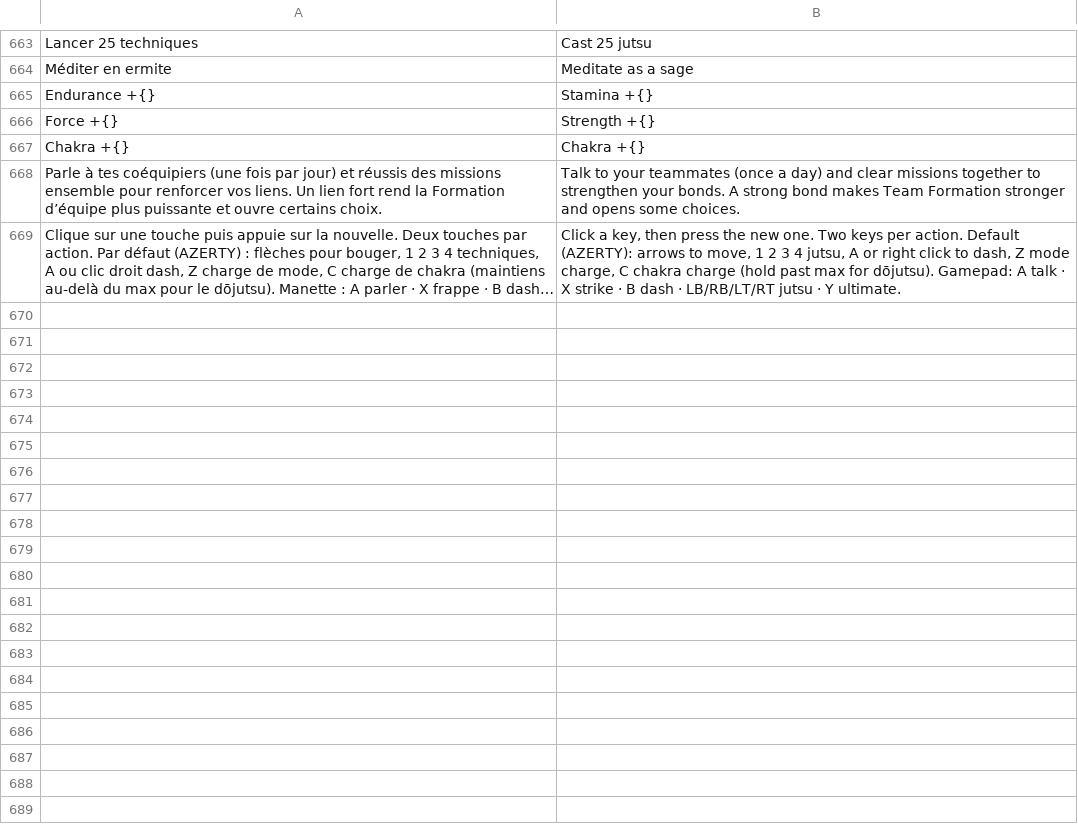
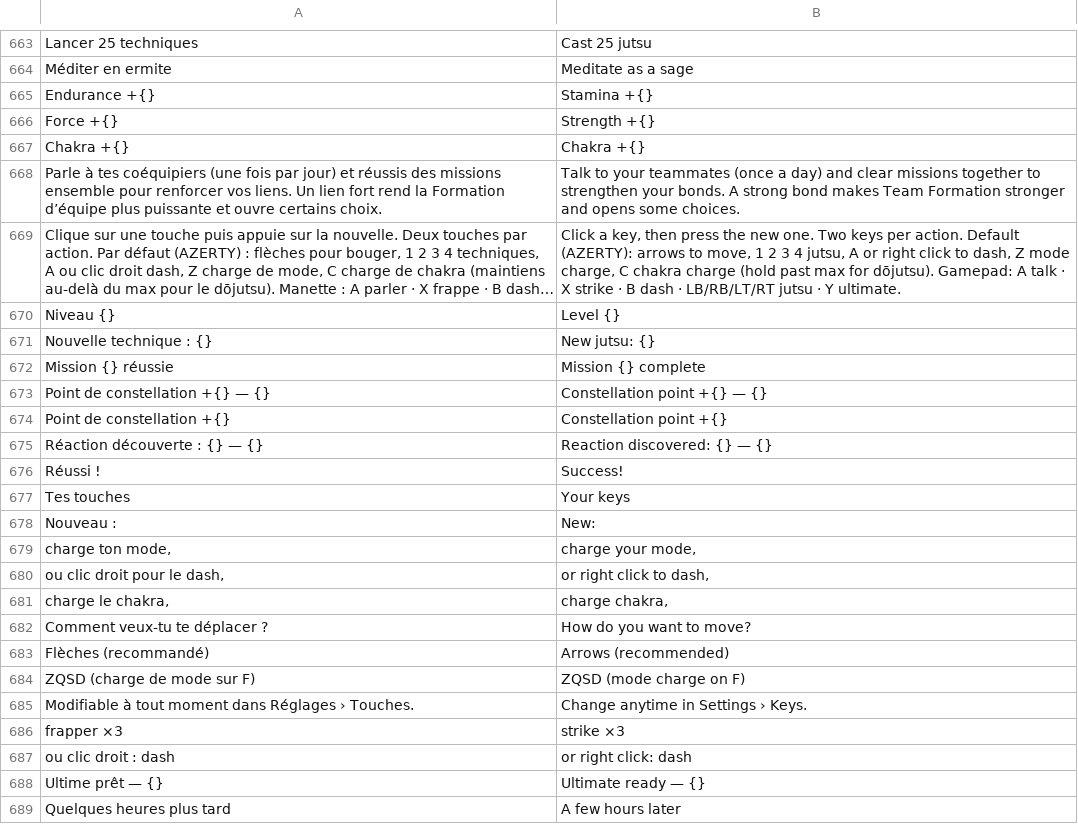
Before and after one commit to lindcil/two-blue-vortex, a TSV file: lang/en.tsv, drawn as a sheet; only a part is shown, gaps mark what is left out; long unchanged cells end in …; the diff covers the shown part only; the diff names each change by its address in the sheet, - before the commit and + after, or states it on an @@ line.

```diff
--- a/lang/en.tsv
+++ b/lang/en.tsv
+row 670: Niveau {} | Level {}
+row 671: Nouvelle technique : {} | New jutsu: {}
+row 672: Mission {} réussie | Mission {} complete
+row 673: Point de constellation +{} — {} | Constellation point +{} — {}
+row 674: Point de constellation +{} | Constellation point +{}
+row 675: Réaction découverte : {} — {} | Reaction discovered: {} — {}
+row 676: Réussi ! | Success!
+row 677: Tes touches | Your keys
+row 678: Nouveau : | New:
+row 679: charge ton mode, | charge your mode,
+row 680: ou clic droit pour le dash, | or right click to dash,
+row 681: charge le chakra, | charge chakra,
+row 682: Comment veux-tu te déplacer ? | How do you want to move?
+row 683: Flèches (recommandé) | Arrows (recommended)
+row 684: ZQSD (charge de mode sur F) | ZQSD (mode charge on F)
+row 685: Modifiable à tout moment dans Réglages › Touches. | Change anytime in Settings › Keys.
+row 686: frapper ×3 | strike ×3
+row 687: ou clic droit : dash | or right click: dash
+row 688: Ultime prêt — {} | Ultimate ready — {}
+row 689: Quelques heures plus tard | A few hours later
```
Also changed, not shown: 36 added rows and 1 edited cell elsewhere in this file, 7 other files.
